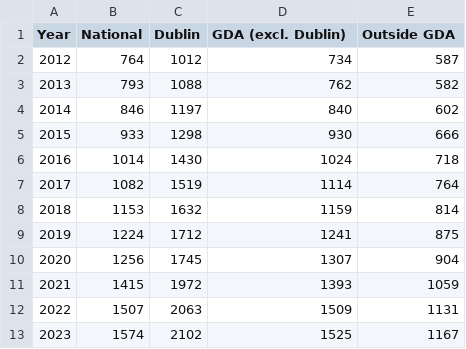
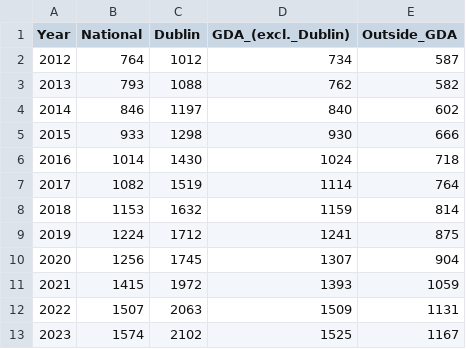
Before and after one commit to fintan-gallagher/creative_coding_Fintan_Gallagher, a CSV file: data/STND_RNT_edited.csv, drawn as a sheet.

```diff
--- a/data/STND_RNT_edited.csv
+++ b/data/STND_RNT_edited.csv
@@ -1,2 +1,2 @@
-Year, National, Dublin, GDA (excl. Dublin), Outside GDA
+Year, National, Dublin, GDA_(excl._Dublin), Outside_GDA
 2012,764,1012,734,587
```
Also changed, not shown: 21 other files.
